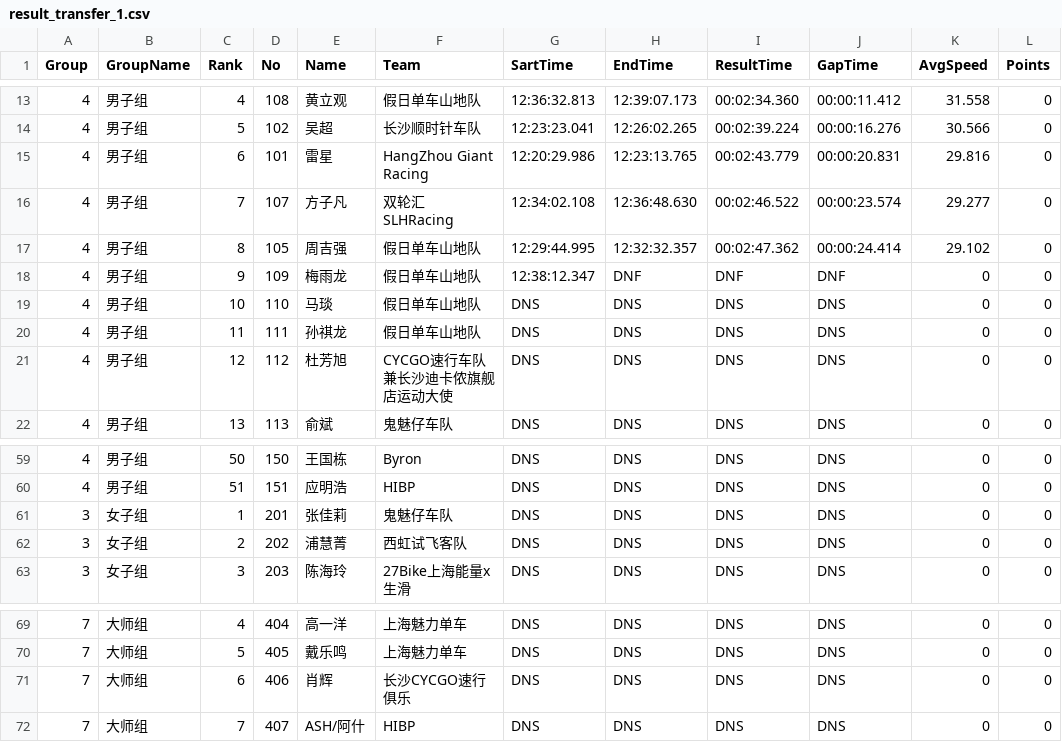
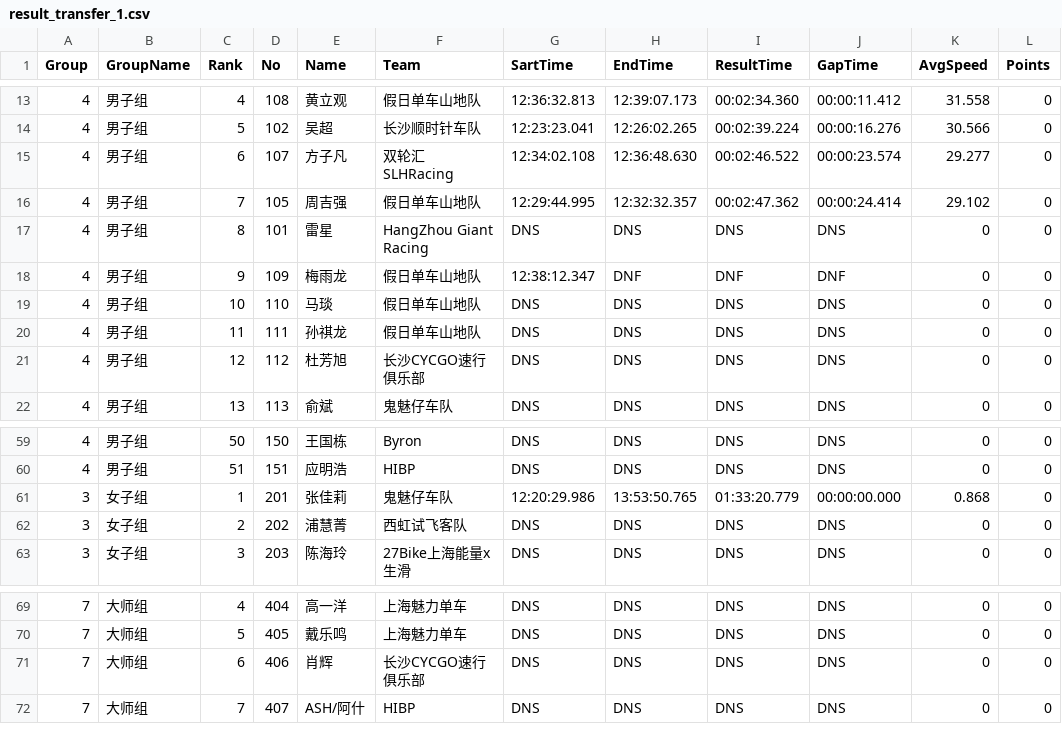
Before and after one commit to buctcontrol/result_rfid, a CSV file: result_transfer_1.csv, drawn as a sheet; only a part is shown, gaps mark what is left out.

```diff
--- a/result_transfer_1.csv
+++ b/result_transfer_1.csv
@@ -14,5 +14,5 @@ Group,GroupName,Rank,No,Name,Team,SartTime,EndTime,ResultTime,GapTime,AvgSpeed,P
 4,男子组,5,102,吴超,长沙顺时针车队,12:23:23.041,12:26:02.265,00:02:39.224,00:00:16.276,30.566,0
-4,男子组,6,101,雷星,HangZhou Giant Racing,12:20:29.986,12:23:13.765,00:02:43.779,00:00:20.831,29.816,0
-4,男子组,7,107,方子凡,双轮汇SLHRacing,12:34:02.108,12:36:48.630,00:02:46.522,00:00:23.574,29.277,0
-4,男子组,8,105,周吉强,假日单车山地队,12:29:44.995,12:32:32.357,00:02:47.362,00:00:24.414,29.102,0
+4,男子组,6,107,方子凡,双轮汇SLHRacing,12:34:02.108,12:36:48.630,00:02:46.522,00:00:23.574,29.277,0
+4,男子组,7,105,周吉强,假日单车山地队,12:29:44.995,12:32:32.357,00:02:47.362,00:00:24.414,29.102,0
+4,男子组,8,101,雷星,HangZhou Giant Racing,DNS,DNS,DNS,DNS,0,0
 4,男子组,9,109,梅雨龙,假日单车山地队,12:38:12.347,DNF,DNF,DNF,0,0
@@ -20,3 +20,3 @@ Group,GroupName,Rank,No,Name,Team,SartTime,EndTime,ResultTime,GapTime,AvgSpeed,P
 4,男子组,11,111,孙祺龙,假日单车山地队,DNS,DNS,DNS,DNS,0,0
-4,男子组,12,112,杜芳旭,CYCGO速行车队兼长沙迪卡侬旗舰店运动大使,DNS,DNS,DNS,DNS,0,0
+4,男子组,12,112,杜芳旭,长沙CYCGO速行俱乐部,DNS,DNS,DNS,DNS,0,0
 4,男子组,13,113,俞斌,鬼魅仔车队,DNS,DNS,DNS,DNS,0,0
@@ -60,3 +60,3 @@ Group,GroupName,Rank,No,Name,Team,SartTime,EndTime,ResultTime,GapTime,AvgSpeed,P
 4,男子组,51,151,应明浩,HIBP,DNS,DNS,DNS,DNS,0,0
-3,女子组,1,201,张佳莉,鬼魅仔车队,DNS,DNS,DNS,DNS,0,0
+3,女子组,1,201,张佳莉,鬼魅仔车队,12:20:29.986,13:53:50.765,01:33:20.779,00:00:00.000,0.868,0
 3,女子组,2,202,浦慧菁,西虹试飞客队,DNS,DNS,DNS,DNS,0,0
@@ -70,3 +70,3 @@ Group,GroupName,Rank,No,Name,Team,SartTime,EndTime,ResultTime,GapTime,AvgSpeed,P
 7,大师组,5,405,戴乐鸣,上海魅力单车,DNS,DNS,DNS,DNS,0,0
-7,大师组,6,406,肖辉,长沙CYCGO速行俱乐,DNS,DNS,DNS,DNS,0,0
+7,大师组,6,406,肖辉,长沙CYCGO速行俱乐部,DNS,DNS,DNS,DNS,0,0
 7,大师组,7,407,ASH/阿什,HIBP,DNS,DNS,DNS,DNS,0,0
```
Also changed, not shown: result.csv, result_stage_1.csv, 11 other files.
